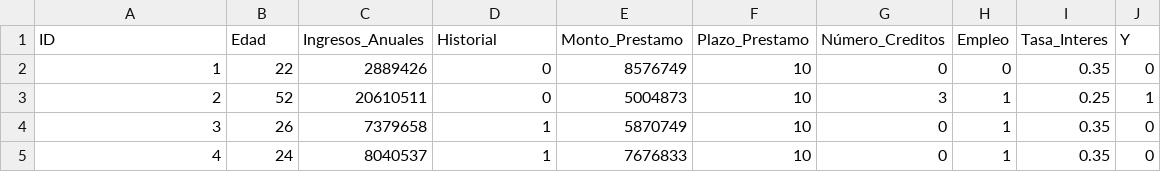
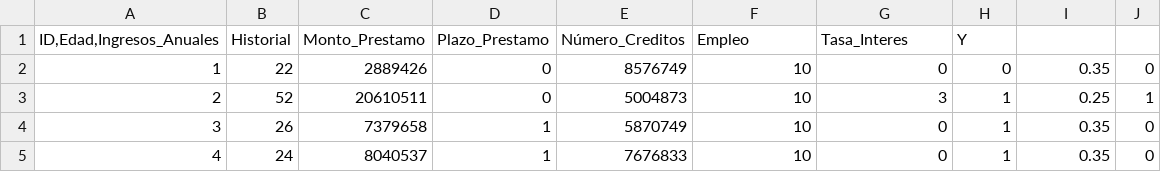
Before and after one commit to Majolovera/SistemasdeInformaci-n, a CSV file: base de datos3.csv, drawn as a sheet; only a part is shown; removed rows and columns are numbered as before the commit, all else as after; the diff names each change by its address in the sheet, - before the commit and + after, or states it on an @@ line.

Commit message:
Update base de datos3.csv

```diff
--- a/base de datos3.csv
+++ b/base de datos3.csv
-row 1: ID | Edad | Ingresos_Anuales | Historial | Monto_Prestamo | Plazo_Prestamo | Número_Creditos | Empleo | Tasa_Interes | Y
+row 1: ID,Edad,Ingresos_Anuales | Historial | Monto_Prestamo | Plazo_Prestamo | Número_Creditos | Empleo | Tasa_Interes | Y
```
